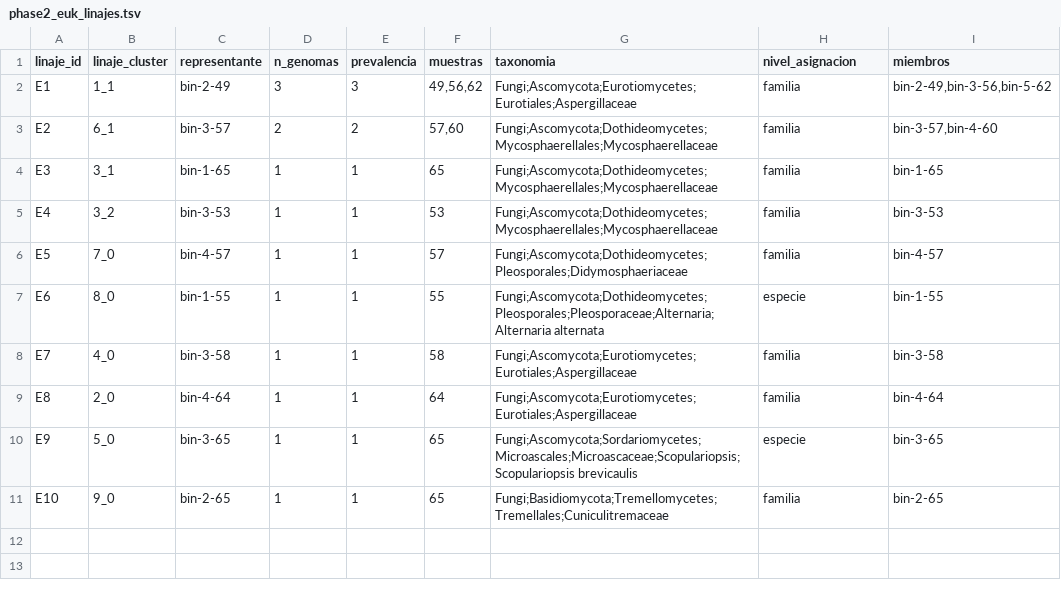
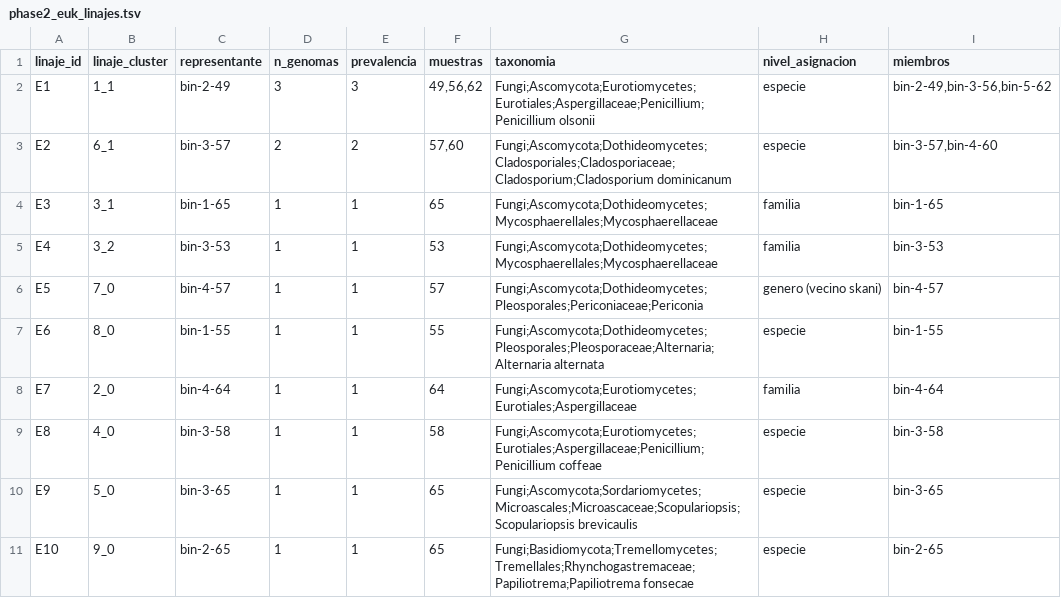
Before and after one commit to EduardoTllo/biodeterioro-estela-pipeline, a TSV file: eucariotas/results/fase2/results/phase2_euk_linajes.tsv, drawn as a sheet.

```diff
--- a/eucariotas/results/fase2/results/phase2_euk_linajes.tsv
+++ b/eucariotas/results/fase2/results/phase2_euk_linajes.tsv
@@ -1,11 +1,11 @@
 linaje_id	linaje_cluster	representante	n_genomas	prevalencia	muestras	taxonomia	nivel_asignacion	miembros
-E1	1_1	bin-2-49	3	3	49,56,62	Fungi;Ascomycota;Eurotiomycetes;Eurotiales;Aspergillaceae	familia	bin-2-49,bin-3-56,bin-5-62
-E2	6_1	bin-3-57	2	2	57,60	Fungi;Ascomycota;Dothideomycetes;Mycosphaerellales;Mycosphaerellaceae	familia	bin-3-57,bin-4-60
+E1	1_1	bin-2-49	3	3	49,56,62	Fungi;Ascomycota;Eurotiomycetes;Eurotiales;Aspergillaceae;Penicillium;Penicillium olsonii	especie	bin-2-49,bin-3-56,bin-5-62
+E2	6_1	bin-3-57	2	2	57,60	Fungi;Ascomycota;Dothideomycetes;Cladosporiales;Cladosporiaceae;Cladosporium;Cladosporium dominicanum	especie	bin-3-57,bin-4-60
 E3	3_1	bin-1-65	1	1	65	Fungi;Ascomycota;Dothideomycetes;Mycosphaerellales;Mycosphaerellaceae	familia	bin-1-65
 E4	3_2	bin-3-53	1	1	53	Fungi;Ascomycota;Dothideomycetes;Mycosphaerellales;Mycosphaerellaceae	familia	bin-3-53
-E5	7_0	bin-4-57	1	1	57	Fungi;Ascomycota;Dothideomycetes;Pleosporales;Didymosphaeriaceae	familia	bin-4-57
+E5	7_0	bin-4-57	1	1	57	Fungi;Ascomycota;Dothideomycetes;Pleosporales;Periconiaceae;Periconia	genero (vecino skani)	bin-4-57
 E6	8_0	bin-1-55	1	1	55	Fungi;Ascomycota;Dothideomycetes;Pleosporales;Pleosporaceae;Alternaria;Alternaria alternata	especie	bin-1-55
-E7	4_0	bin-3-58	1	1	58	Fungi;Ascomycota;Eurotiomycetes;Eurotiales;Aspergillaceae	familia	bin-3-58
-E8	2_0	bin-4-64	1	1	64	Fungi;Ascomycota;Eurotiomycetes;Eurotiales;Aspergillaceae	familia	bin-4-64
+E7	2_0	bin-4-64	1	1	64	Fungi;Ascomycota;Eurotiomycetes;Eurotiales;Aspergillaceae	familia	bin-4-64
+E8	4_0	bin-3-58	1	1	58	Fungi;Ascomycota;Eurotiomycetes;Eurotiales;Aspergillaceae;Penicillium;Penicillium coffeae	especie	bin-3-58
 E9	5_0	bin-3-65	1	1	65	Fungi;Ascomycota;Sordariomycetes;Microascales;Microascaceae;Scopulariopsis;Scopulariopsis brevicaulis	especie	bin-3-65
-E10	9_0	bin-2-65	1	1	65	Fungi;Basidiomycota;Tremellomycetes;Tremellales;Cuniculitremaceae	familia	bin-2-65
+E10	9_0	bin-2-65	1	1	65	Fungi;Basidiomycota;Tremellomycetes;Tremellales;Rhynchogastremaceae;Papiliotrema;Papiliotrema fonsecae	especie	bin-2-65
```
Also changed, not shown: eucariotas/results/fase2/results/phase2_euk_selection.tsv, 6 other files.
